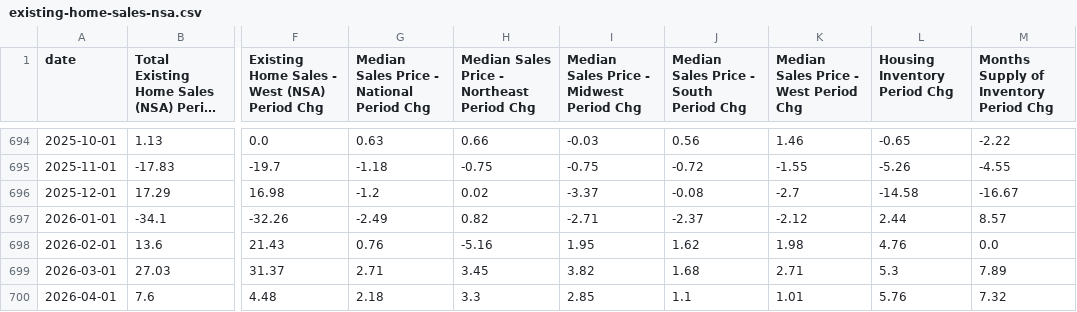
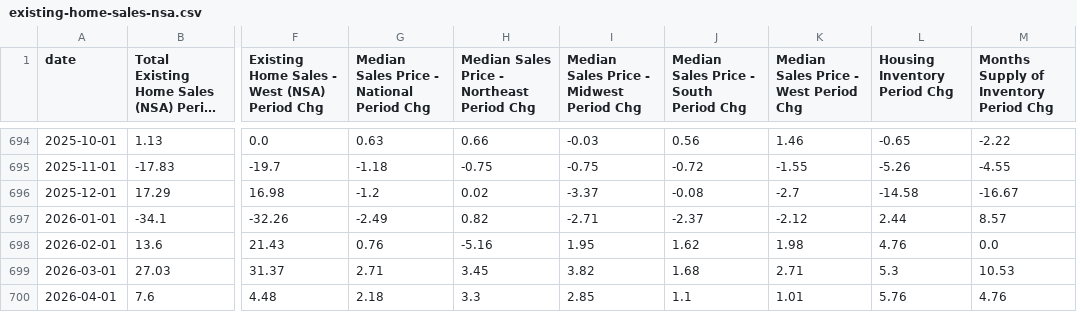
Before and after one commit to mikesimonsen/econ-data, a CSV file: sheets_data_calcs/period/existing-home-sales-nsa.csv, drawn as a sheet; only a part is shown, gaps mark what is left out; long unchanged cells end in …; the diff names each change by its address in the sheet, - before the commit and + after, or states it on an @@ line.

Commit message:
data: update sheets export 2026-05-12

```diff
--- a/sheets_data_calcs/period/existing-home-sales-nsa.csv
+++ b/sheets_data_calcs/period/existing-home-sales-nsa.csv
-M699: 7.89
+M699: 10.53
-M700: 7.32
+M700: 4.76
```
Also changed, not shown: sheets_data/existing-home-sales-nsa.csv, sheets_data/existing-home-sales.csv, 5 other files.
